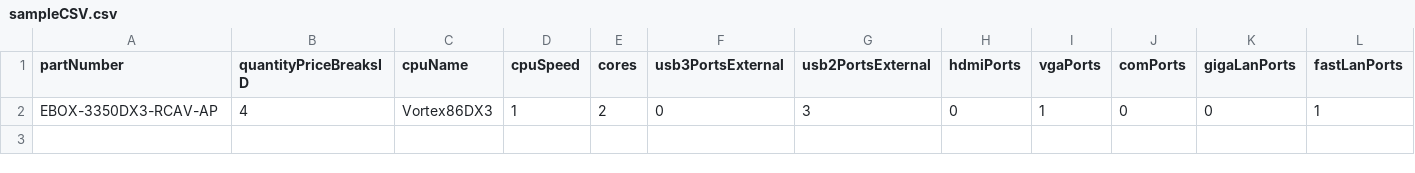
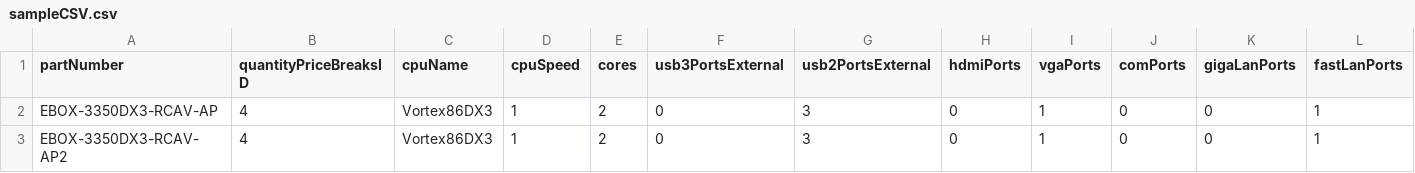
Before and after one commit to habahnow/ProductAPI, a CSV file: src/main/resources/sampleCSV.csv, drawn as a sheet; only a part is shown; rows hold the shown columns only; the diff names each change by its address in the sheet, - before the commit and + after, or states it on an @@ line.

```diff
--- a/src/main/resources/sampleCSV.csv
+++ b/src/main/resources/sampleCSV.csv
+row 3: EBOX-3350DX3-RCAV-AP2 | 4 | Vortex86DX3 | 1 | 2 | 0 | 3 | 0 | 1 | 0 | 0 | 1
```
Also changed, not shown: 4 other files.
